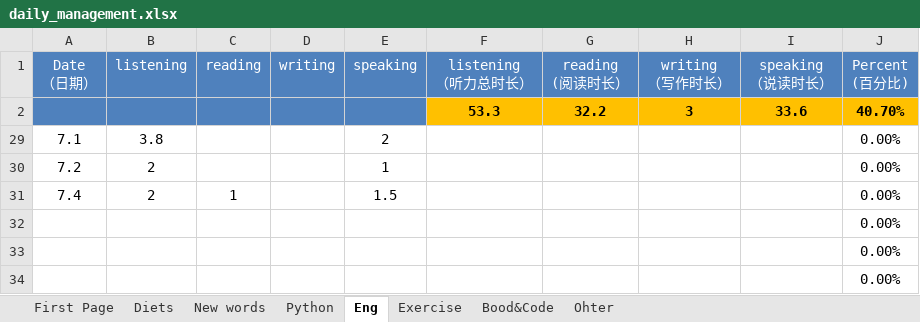
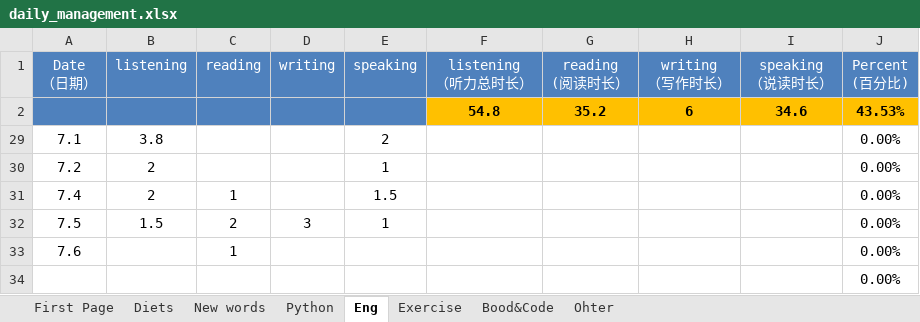
Before and after one commit to qiuchunjoy/myselfonly, an Excel workbook: daily_management.xlsx, sheet Eng, drawn as a sheet; values as stored, in another font and other column widths than the file's, no borders; removed rows and columns are numbered as before the commit, all else as after; the diff names each change by its address in the sheet, - before the commit and + after, or states it on an @@ line.

```diff
--- a/daily_management.xlsx (sheet Eng)
+++ b/daily_management.xlsx (sheet Eng)
-row 2:  |  |  |  |  | 53.3 | 32.2 | 3 | 33.6 | 40.70%
+row 2:  |  |  |  |  | 54.8 | 35.2 | 6 | 34.6 | 43.53%
-row 32:  |  |  |  |  |  |  |  |  | 0.00%
-row 33:  |  |  |  |  |  |  |  |  | 0.00%
+row 32: 7.5 | 1.5 | 2 | 3 | 1 |  |  |  |  | 0.00%
+row 33: 7.6 |  | 1 |  |  |  |  |  |  | 0.00%
```
Also changed, not shown: sheet Diets, sheet Exercise, sheet New words, sheet Bood&Code.
